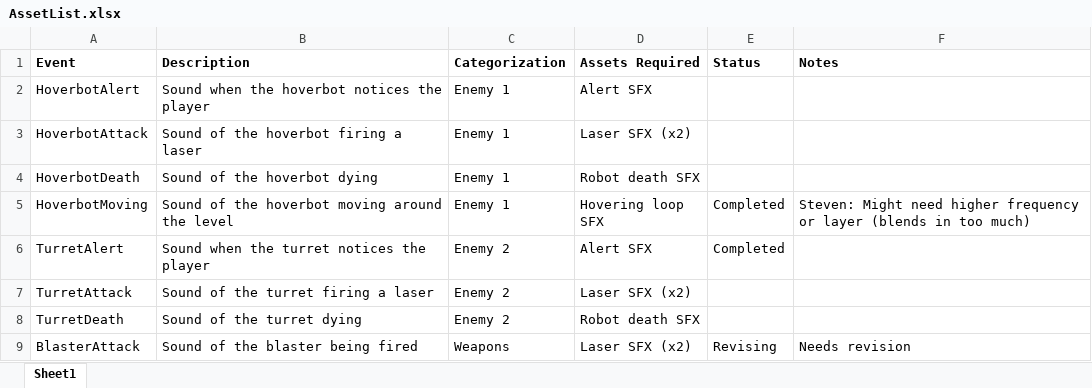
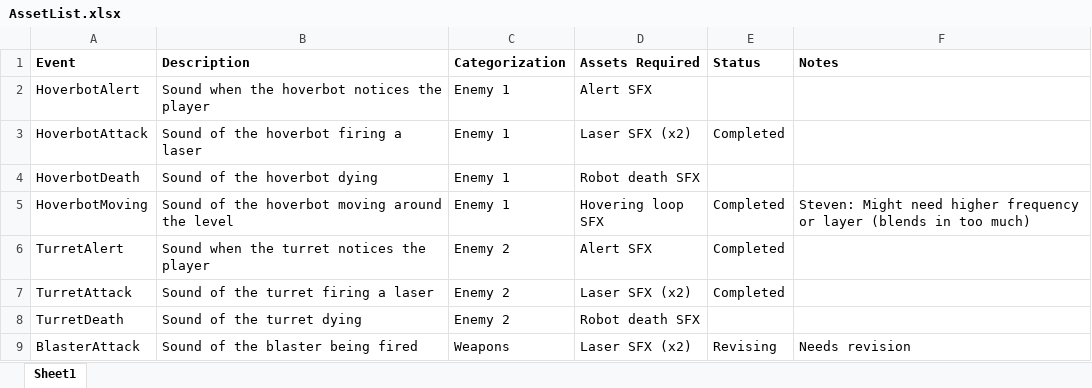
Before and after one commit to jak4694/671-Final-Project, an Excel workbook: Documentation/AssetList.xlsx, sheet Sheet1, drawn as a sheet; only a part is shown; values as stored, in another font and other column widths than the file's, no borders; the diff names each change by its address in the sheet, - before the commit and + after, or states it on an @@ line.

```diff
--- a/Documentation/AssetList.xlsx (sheet Sheet1)
+++ b/Documentation/AssetList.xlsx (sheet Sheet1)
-E3 (Status): (empty)
+E3 (Status): Completed
-E7 (Status): (empty)
+E7 (Status): Completed
```
Also changed, not shown: 51 other files.
